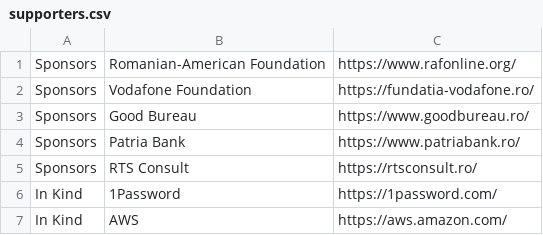
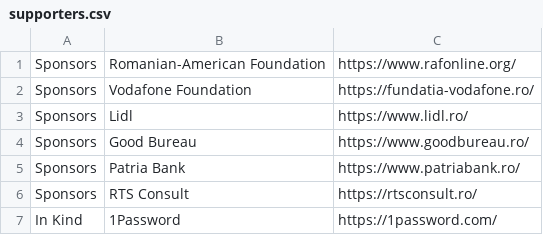
Before and after one commit to code4romania/code4.ro, a CSV file: csv/supporters.csv, drawn as a sheet; only a part is shown; the shorter side is filled out with more unchanged rows; the diff names each change by its address in the sheet, - before the commit and + after, or states it on an @@ line.

Commit message:
Update supporters (#75)

```diff
--- a/csv/supporters.csv
+++ b/csv/supporters.csv
+row 3: Sponsors | Lidl | https://www.lidl.ro/
```
Also changed, not shown: 2 other files.
